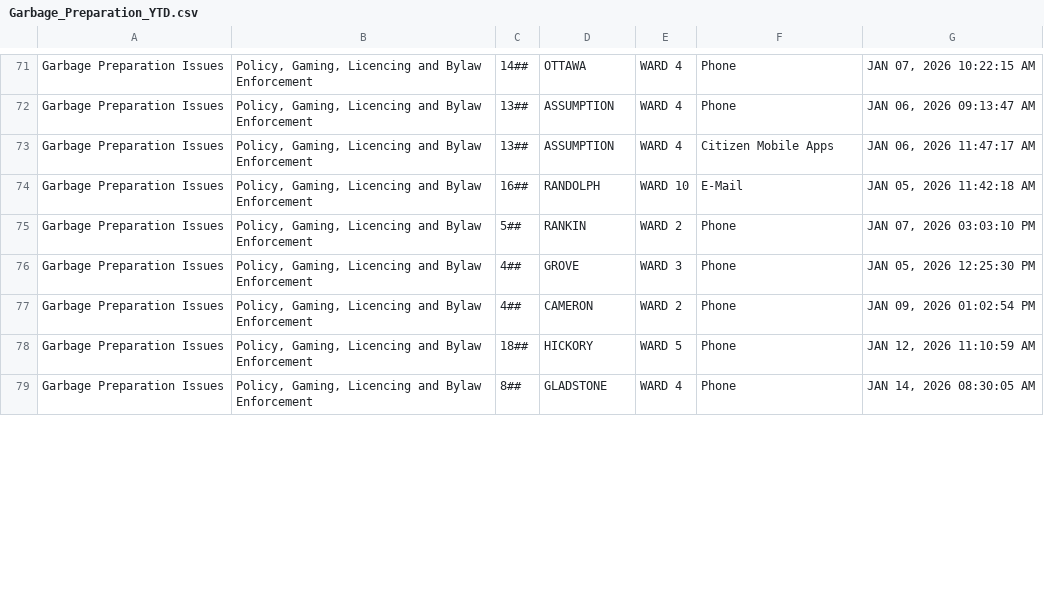
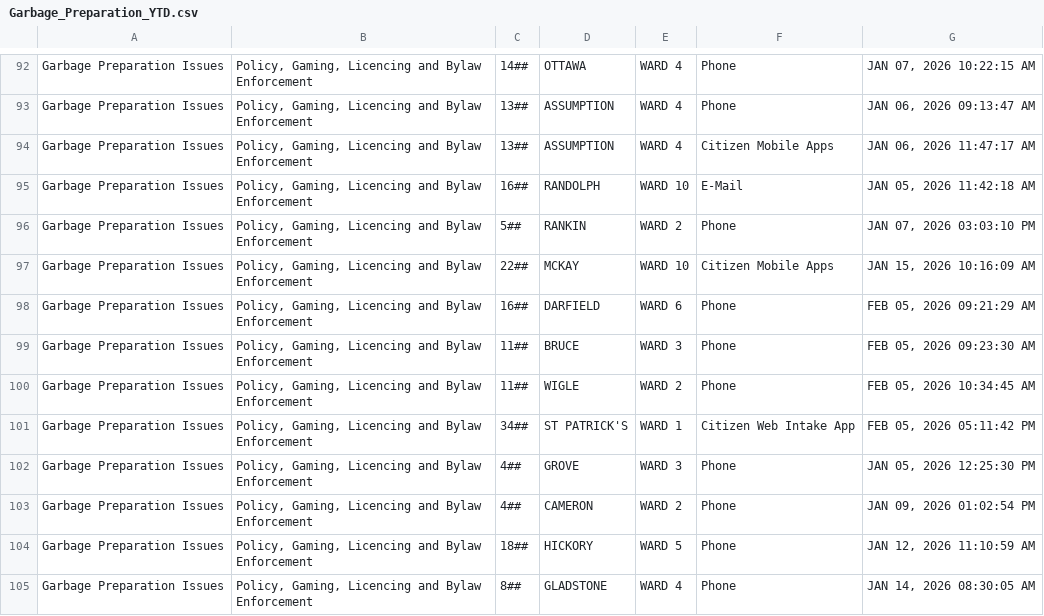
Before and after one commit to dntiontk/windsor-opendata, a CSV file: raw/garbage/Garbage_Preparation_YTD.csv, drawn as a sheet; only a part is shown, gaps mark what is left out; the diff covers the shown part only.

```diff
--- a/raw/garbage/Garbage_Preparation_YTD.csv
+++ b/raw/garbage/Garbage_Preparation_YTD.csv
@@ -75,2 +96,7 @@
 "Garbage Preparation Issues","Policy, Gaming, Licencing and Bylaw Enforcement","5##","RANKIN","WARD 2","Phone","JAN 07, 2026 03:03:10 PM"
+"Garbage Preparation Issues","Policy, Gaming, Licencing and Bylaw Enforcement","22##","MCKAY","WARD 10","Citizen Mobile Apps","JAN 15, 2026 10:16:09 AM"
+"Garbage Preparation Issues","Policy, Gaming, Licencing and Bylaw Enforcement","16##","DARFIELD","WARD 6","Phone","FEB 05, 2026 09:21:29 AM"
+"Garbage Preparation Issues","Policy, Gaming, Licencing and Bylaw Enforcement","11##","BRUCE","WARD 3","Phone","FEB 05, 2026 09:23:30 AM"
+"Garbage Preparation Issues","Policy, Gaming, Licencing and Bylaw Enforcement","11##","WIGLE","WARD 2","Phone","FEB 05, 2026 10:34:45 AM"
+"Garbage Preparation Issues","Policy, Gaming, Licencing and Bylaw Enforcement","34##","ST PATRICK'S","WARD 1","Citizen Web Intake App","FEB 05, 2026 05:11:42 PM"
 "Garbage Preparation Issues","Policy, Gaming, Licencing and Bylaw Enforcement","4##","GROVE","WARD 3","Phone","JAN 05, 2026 12:25:30 PM"
```
Also changed, not shown: 21 added rows, 6 moved rows and 18 edited cells elsewhere in this file, raw/garbage/Garbage_Not_Collected_YTD.csv, raw/parking/3Day_Parking_Infraction_YTD.csv, 28 other files.
